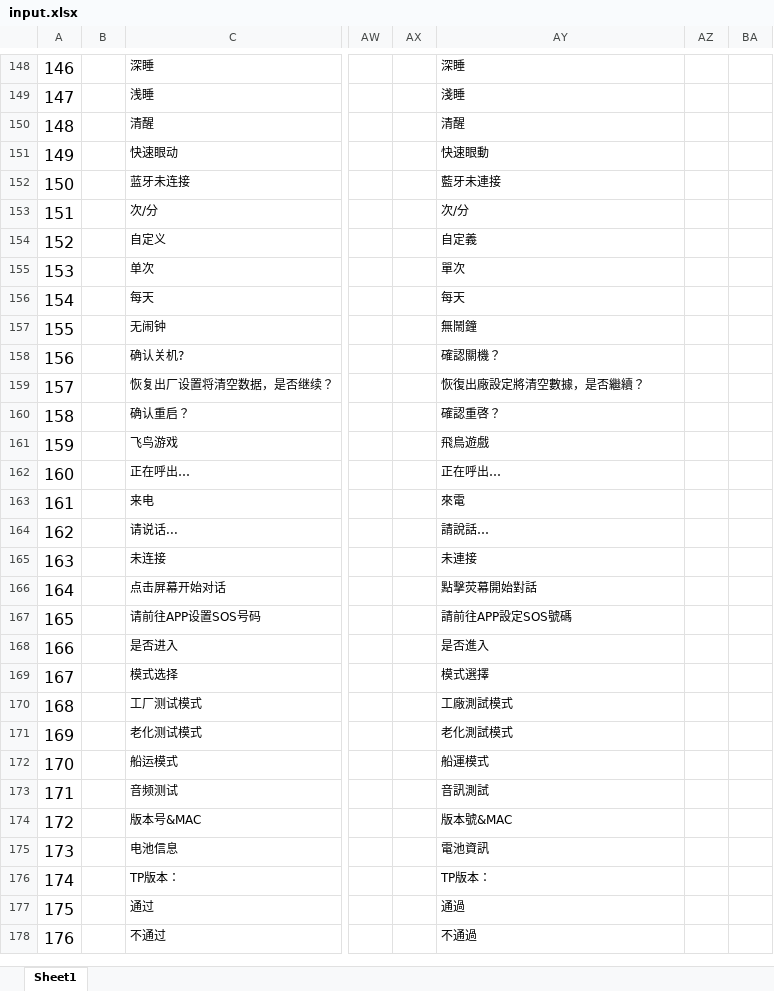
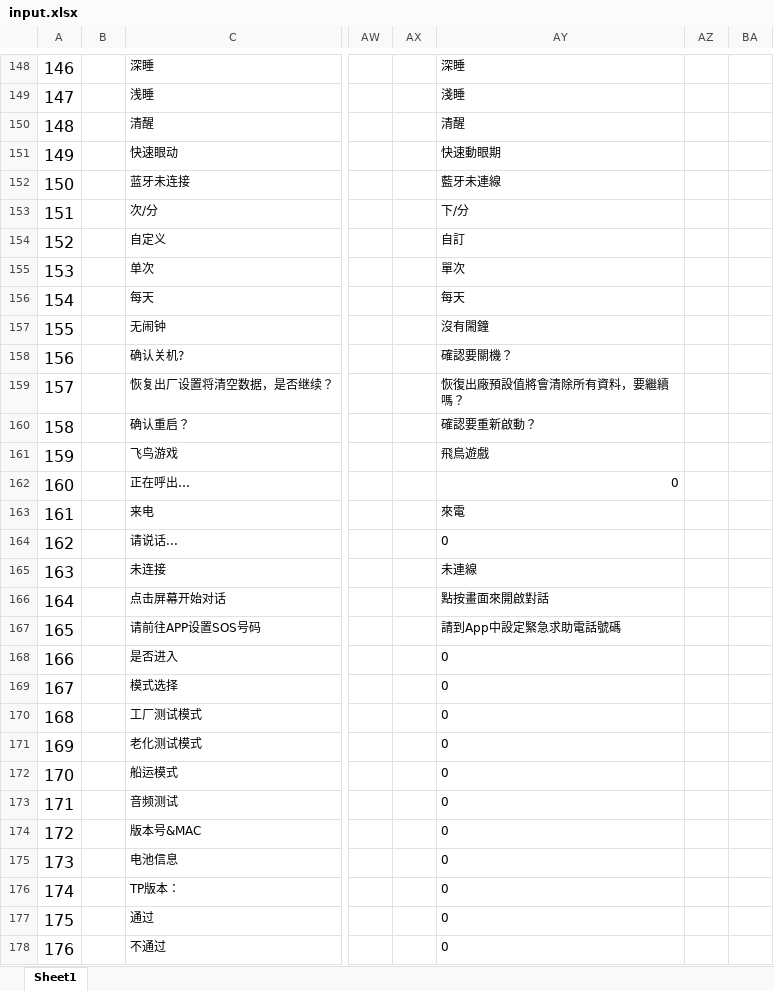
Before and after one commit to zzp2233/569x_AI_AB281GA, an Excel workbook: ute/ui_config_patch/AB281/defaultLanguage/input.xlsx, sheet Sheet1, drawn as a sheet; only a part is shown, gaps mark what is left out; values as stored, in another font and other column widths than the file's, no borders; the diff covers the shown part only; the diff names each change by its address in the sheet, - before the commit and + after, or states it on an @@ line.

```diff
--- a/ute/ui_config_patch/AB281/defaultLanguage/input.xlsx (sheet Sheet1)
+++ b/ute/ui_config_patch/AB281/defaultLanguage/input.xlsx (sheet Sheet1)
-AY151: 快速眼動
+AY151: 快速動眼期
-AY152: 藍牙未連接
+AY152: 藍牙未連線
-AY153: 次/分
+AY153: 下/分
-AY154: 自定義
+AY154: 自訂
-AY157: 無鬧鐘
+AY157: 沒有閙鐘
-AY158: 確認關機？
+AY158: 確認要關機？
-AY159: 恢復出廠設定將清空數據，是否繼續？
+AY159: 恢復出廠預設值將會清除所有資料，要繼續嗎？
-AY160: 確認重啓？
+AY160: 確認要重新啟動？
-AY162: 正在呼出…
+AY162: 0
-AY164: 請說話…
+AY164: 0
-AY165: 未連接
+AY165: 未連線
-AY166: 點擊荧幕開始對話
+AY166: 點按畫面來開啟對話
-AY167: 請前往APP設定SOS號碼
+AY167: 請到App中設定緊急求助電話號碼
-AY168: 是否進入
+AY168: 0
-AY169: 模式選擇
+AY169: 0
-AY170: 工廠測試模式
+AY170: 0
-AY171: 老化測試模式
+AY171: 0
-AY172: 船運模式
+AY172: 0
-AY173: 音訊測試
+AY173: 0
-AY174: 版本號&MAC
+AY174: 0
-AY175: 電池資訊
+AY175: 0
-AY176: TP版本：
+AY176: 0
-AY177: 通過
+AY177: 0
-AY178: 不通過
+AY178: 0
```
Also changed, not shown: 1 added row, 72 edited cells and row numbers in column A elsewhere in this sheet, 47 other files.
